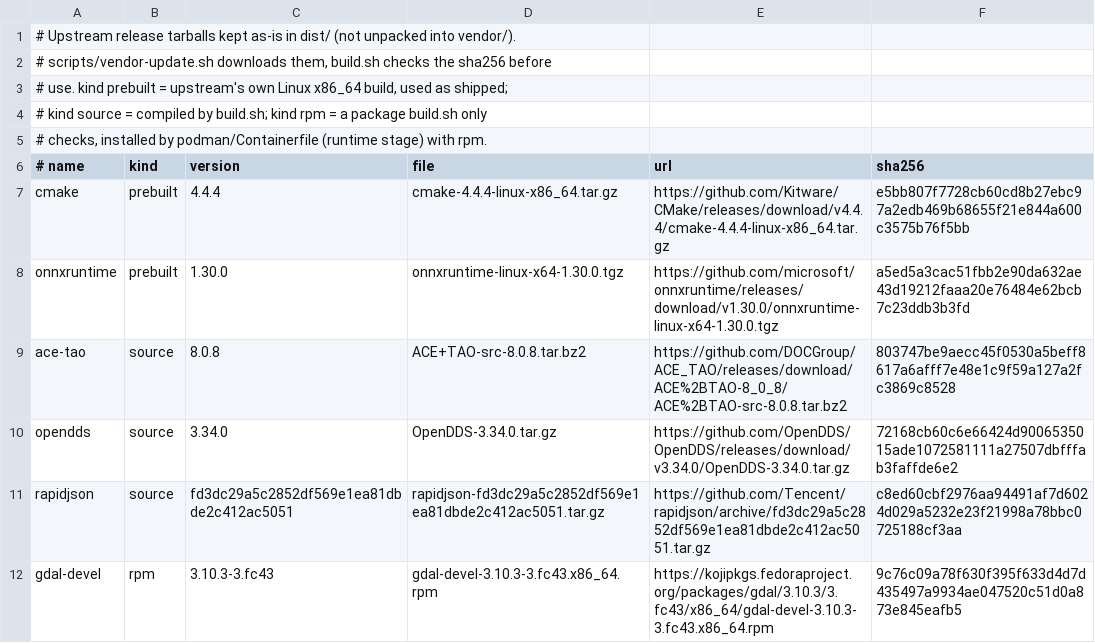
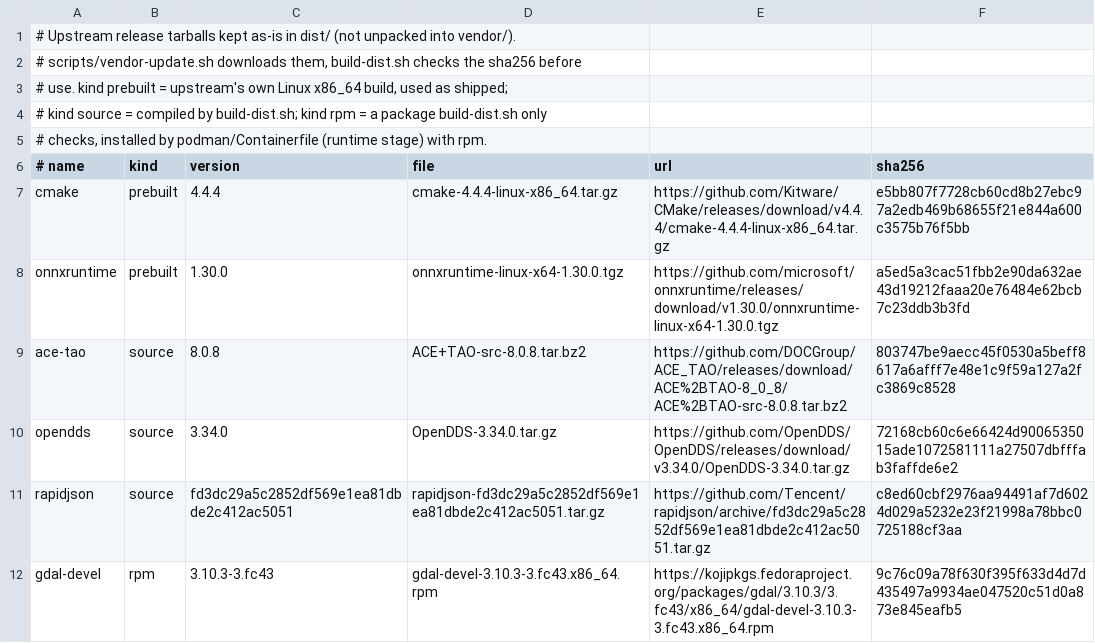
Before and after one commit to mikemoik/kreatos-ide-rhel9, a TSV file: manifest/dist.tsv, drawn as a sheet.

Commit message:
split: ide/dist build

```diff
--- a/manifest/dist.tsv
+++ b/manifest/dist.tsv
@@ -1,5 +1,5 @@
 # Upstream release tarballs kept as-is in dist/ (not unpacked into vendor/).
-# scripts/vendor-update.sh downloads them, build.sh checks the sha256 before
+# scripts/vendor-update.sh downloads them, build-dist.sh checks the sha256 before
 # use. kind prebuilt = upstream's own Linux x86_64 build, used as shipped;
-# kind source = compiled by build.sh; kind rpm = a package build.sh only
+# kind source = compiled by build-dist.sh; kind rpm = a package build-dist.sh only
 # checks, installed by podman/Containerfile (runtime stage) with rpm.
```
Also changed, not shown: 16 other files.
